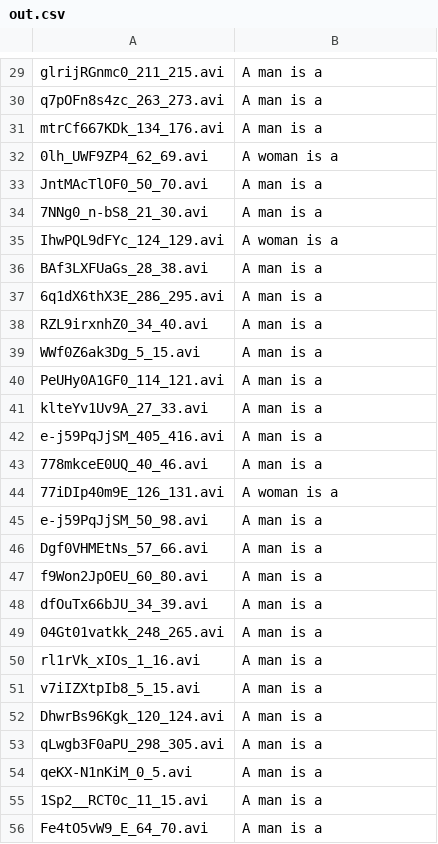
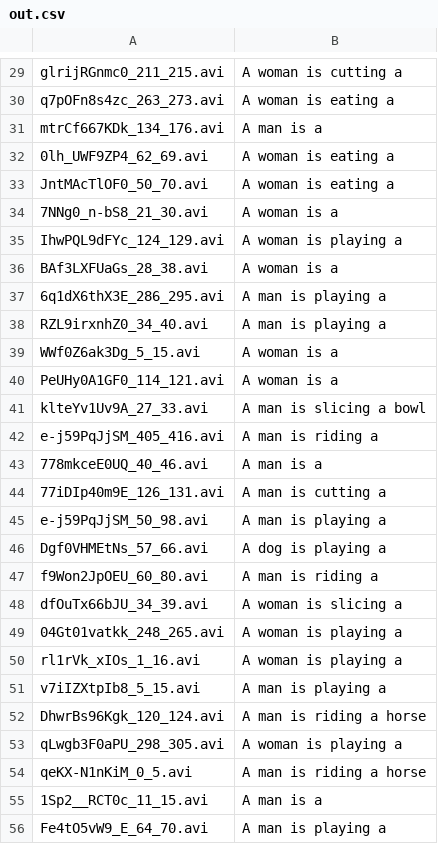
Before and after one commit to monkey1208/MLDS2018SPRING, a CSV file: hw2/hw2_1/out.csv, drawn as a sheet; only a part is shown, gaps mark what is left out; the diff covers the shown part only; the diff names each change by its address in the sheet, - before the commit and + after, or states it on an @@ line.

```diff
--- a/hw2/hw2_1/out.csv
+++ b/hw2/hw2_1/out.csv
-B29: A man is a
+B29: A woman is cutting a
-B30: A man is a
+B30: A woman is eating a
-B32: A woman is a
+B32: A woman is eating a
-B33: A man is a
+B33: A woman is eating a
-B34: A man is a
+B34: A woman is a
-B35: A woman is a
+B35: A woman is playing a
-B36: A man is a
+B36: A woman is a
-B37:B38: A man is a
+B37:B38: A man is playing a
-B39:B40: A man is a
+B39:B40: A woman is a
-B41: A man is a
+B41: A man is slicing a bowl
-B42: A man is a
+B42: A man is riding a
-B44: A woman is a
+B44: A man is cutting a
-B45: A man is a
+B45: A man is playing a
-B46: A man is a
+B46: A dog is playing a
-B47: A man is a
+B47: A man is riding a
-B48: A man is a
+B48: A woman is slicing a
-B49:B50: A man is a
+B49:B50: A woman is playing a
-B51: A man is a
+B51: A man is playing a
-B52: A man is a
+B52: A man is riding a horse
-B53: A man is a
+B53: A woman is playing a
-B54: A man is a
+B54: A man is riding a horse
-B56: A man is a
+B56: A man is playing a
```
Also changed, not shown: 62 edited cells elsewhere in this file, 10 other files.
